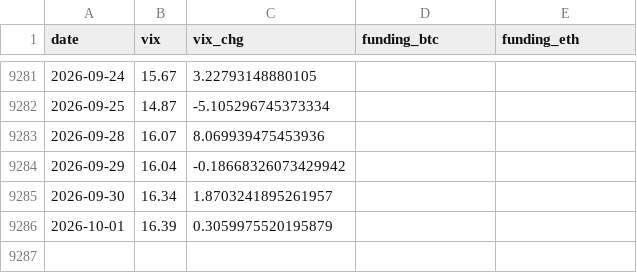
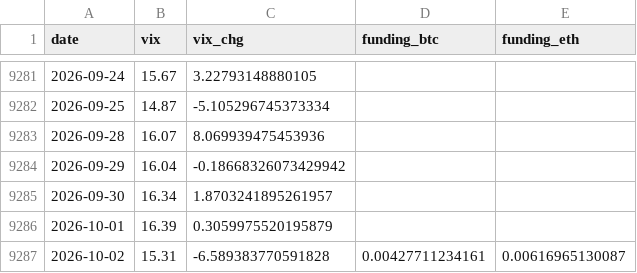
Before and after one commit to mengyan183/learning_backtrader, a CSV file: Data/raw/sentiment.csv, drawn as a sheet; only a part is shown, gaps mark what is left out; the diff names each change by its address in the sheet, - before the commit and + after, or states it on an @@ line.

```diff
--- a/Data/raw/sentiment.csv
+++ b/Data/raw/sentiment.csv
+row 9287: 2026-10-02 | 15.31 | -6.589383770591828 | 0.00427711234161 | 0.00616965130087
```
Also changed, not shown: Data/raw/vix.csv, Data/raw/vix3m.csv, 16 other files.
